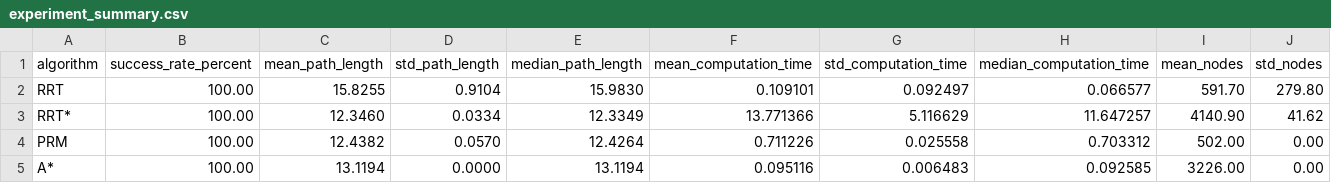
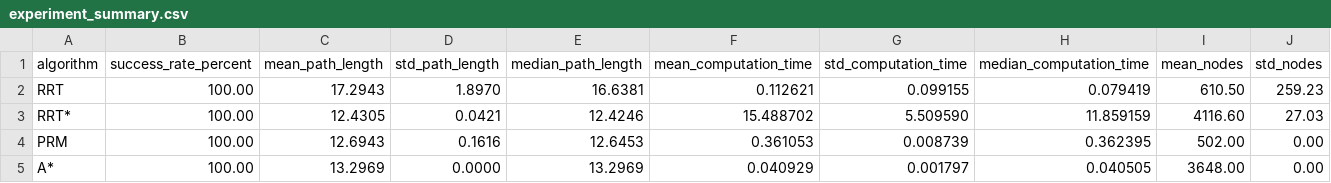
Before and after one commit to abrar-aw/robotics-motion-planning, a CSV file: experiment_summary.csv, drawn as a sheet.

```diff
--- a/experiment_summary.csv
+++ b/experiment_summary.csv
@@ -1,5 +1,5 @@
 algorithm,success_rate_percent,mean_path_length,std_path_length,median_path_length,mean_computation_time,std_computation_time,median_computation_time,mean_nodes,std_nodes
-RRT,100.00,15.8255,0.9104,15.9830,0.109101,0.092497,0.066577,591.70,279.80
-RRT*,100.00,12.3460,0.0334,12.3349,13.771366,5.116629,11.647257,4140.90,41.62
-PRM,100.00,12.4382,0.0570,12.4264,0.711226,0.025558,0.703312,502.00,0.00
-A*,100.00,13.1194,0.0000,13.1194,0.095116,0.006483,0.092585,3226.00,0.00
+RRT,100.00,17.2943,1.8970,16.6381,0.112621,0.099155,0.079419,610.50,259.23
+RRT*,100.00,12.4305,0.0421,12.4246,15.488702,5.509590,11.859159,4116.60,27.03
+PRM,100.00,12.6943,0.1616,12.6453,0.361053,0.008739,0.362395,502.00,0.00
+A*,100.00,13.2969,0.0000,13.2969,0.040929,0.001797,0.040505,3648.00,0.00
```
Also changed, not shown: experiment_results.csv, 29 other files.
